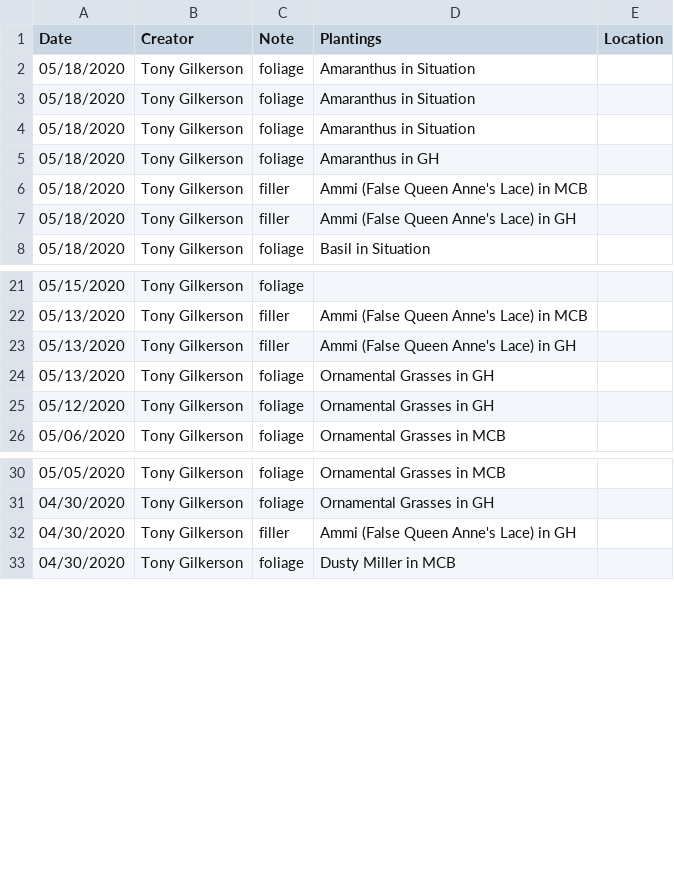
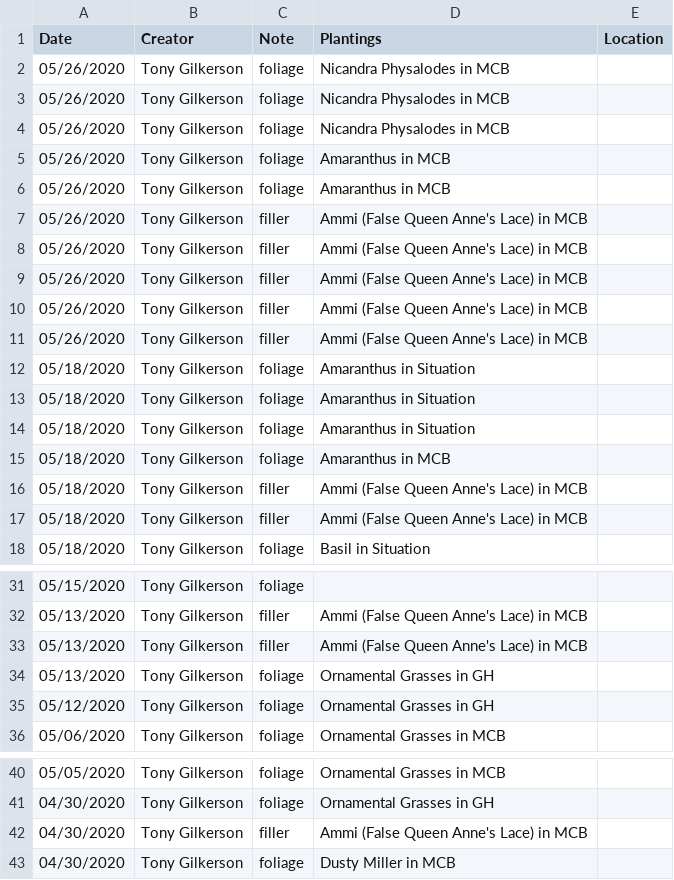
Before and after one commit to ohiobarn/flowerfarm, a CSV file: tend/csv_export/Notes.csv, drawn as a sheet; only a part is shown, gaps mark what is left out.

```diff
--- a/tend/csv_export/Notes.csv
+++ b/tend/csv_export/Notes.csv
@@ -1,2 +1,12 @@
 Date,Creator,Note,Plantings,Location
+05/26/2020,Tony Gilkerson,foliage,Nicandra Physalodes in MCB,
+05/26/2020,Tony Gilkerson,foliage,Nicandra Physalodes in MCB,
+05/26/2020,Tony Gilkerson,foliage,Nicandra Physalodes in MCB,
+05/26/2020,Tony Gilkerson,foliage,Amaranthus in MCB,
+05/26/2020,Tony Gilkerson,foliage,Amaranthus in MCB,
+05/26/2020,Tony Gilkerson,filler,Ammi (False Queen Anne's Lace) in MCB,
+05/26/2020,Tony Gilkerson,filler,Ammi (False Queen Anne's Lace) in MCB,
+05/26/2020,Tony Gilkerson,filler,Ammi (False Queen Anne's Lace) in MCB,
+05/26/2020,Tony Gilkerson,filler,Ammi (False Queen Anne's Lace) in MCB,
+05/26/2020,Tony Gilkerson,filler,Ammi (False Queen Anne's Lace) in MCB,
 05/18/2020,Tony Gilkerson,foliage,Amaranthus in Situation,
@@ -4,5 +14,5 @@ Date,Creator,Note,Plantings,Location
 05/18/2020,Tony Gilkerson,foliage,Amaranthus in Situation,
-05/18/2020,Tony Gilkerson,foliage,Amaranthus in GH,
+05/18/2020,Tony Gilkerson,foliage,Amaranthus in MCB,
 05/18/2020,Tony Gilkerson,filler,Ammi (False Queen Anne's Lace) in MCB,
-05/18/2020,Tony Gilkerson,filler,Ammi (False Queen Anne's Lace) in GH,
+05/18/2020,Tony Gilkerson,filler,Ammi (False Queen Anne's Lace) in MCB,
 05/18/2020,Tony Gilkerson,foliage,Basil in Situation,
@@ -22,3 +32,3 @@ Date,Creator,Note,Plantings,Location
 05/13/2020,Tony Gilkerson,filler,Ammi (False Queen Anne's Lace) in MCB,
-05/13/2020,Tony Gilkerson,filler,Ammi (False Queen Anne's Lace) in GH,
+05/13/2020,Tony Gilkerson,filler,Ammi (False Queen Anne's Lace) in MCB,
 05/13/2020,Tony Gilkerson,foliage,Ornamental Grasses in GH,
@@ -31,3 +41,3 @@ Date,Creator,Note,Plantings,Location
 04/30/2020,Tony Gilkerson,foliage,Ornamental Grasses in GH,
-04/30/2020,Tony Gilkerson,filler,Ammi (False Queen Anne's Lace) in GH,
+04/30/2020,Tony Gilkerson,filler,Ammi (False Queen Anne's Lace) in MCB,
 04/30/2020,Tony Gilkerson,foliage,Dusty Miller in MCB,
```
Also changed, not shown: tend/csv_export/Crop_plan.csv, tend/csv_export/Greenhouse_plan.csv, 16 other files.
